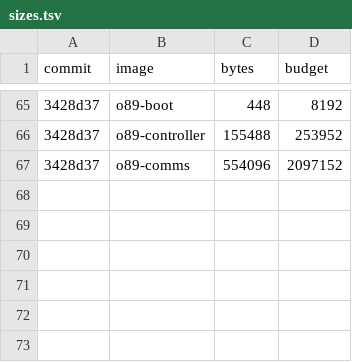
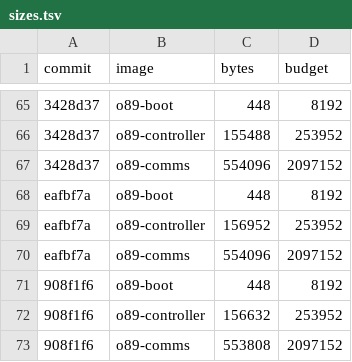
Before and after one commit to origin89hq/firmware, a TSV file: docs/sizes.tsv, drawn as a sheet; only a part is shown, gaps mark what is left out; the diff names each change by its address in the sheet, - before the commit and + after, or states it on an @@ line.

Commit message:
docs: record the sizes at eafbf7a and 908f1f6 (#118)

```diff
--- a/docs/sizes.tsv
+++ b/docs/sizes.tsv
+row 68: eafbf7a | o89-boot | 448 | 8192
+row 69: eafbf7a | o89-controller | 156952 | 253952
+row 70: eafbf7a | o89-comms | 554096 | 2097152
+row 71: 908f1f6 | o89-boot | 448 | 8192
+row 72: 908f1f6 | o89-controller | 156632 | 253952
+row 73: 908f1f6 | o89-comms | 553808 | 2097152
```
